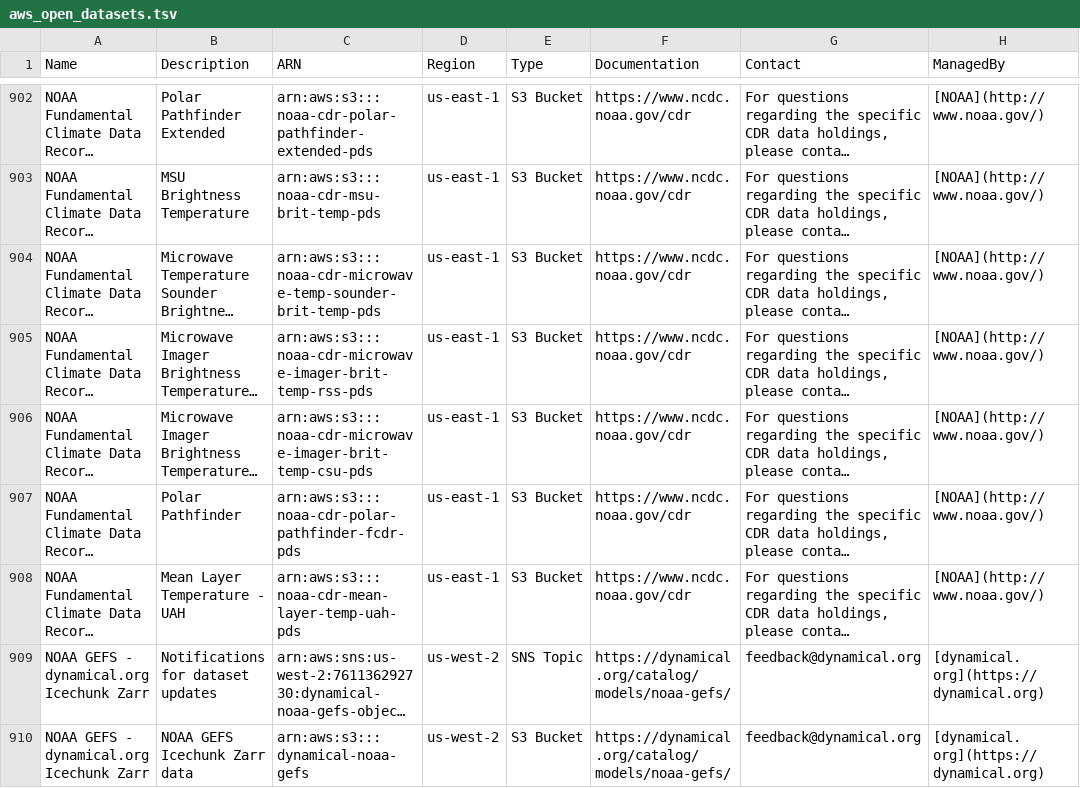
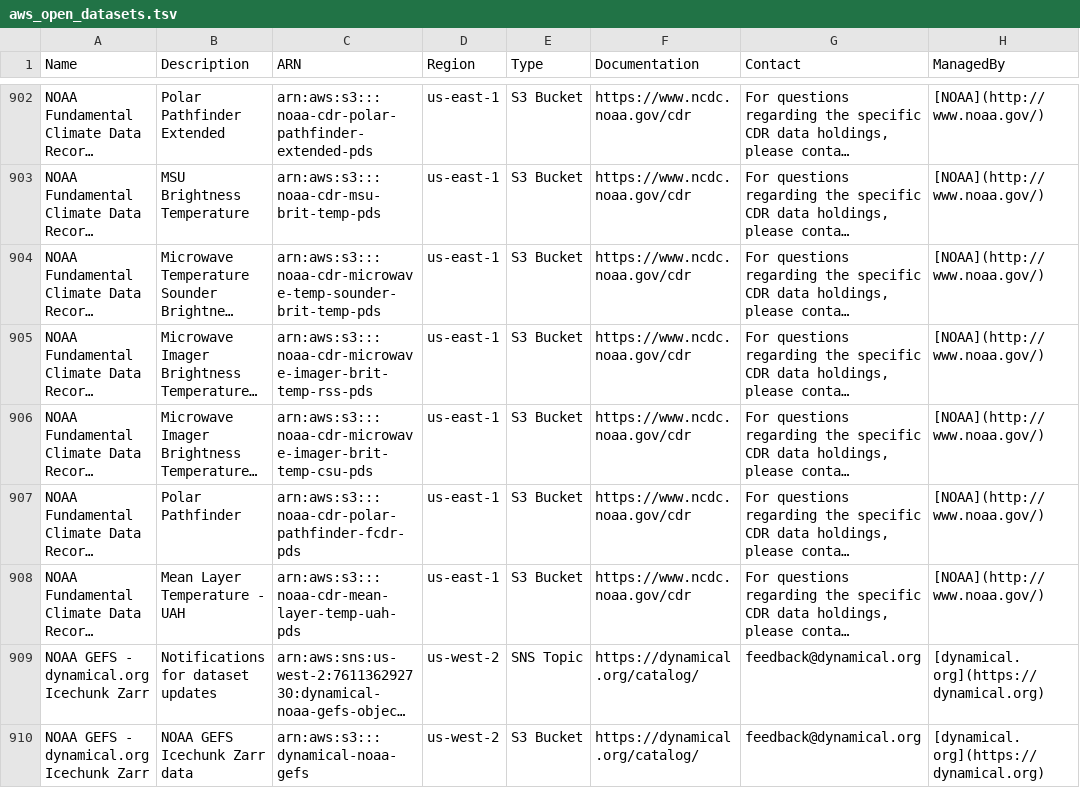
Before and after one commit to opengeos/aws-open-data, a TSV file: aws_open_datasets.tsv, drawn as a sheet; only a part is shown, gaps mark what is left out; long unchanged cells end in …; the diff covers the shown part only; the diff names each change by its address in the sheet, - before the commit and + after, or states it on an @@ line.

```diff
--- a/aws_open_datasets.tsv
+++ b/aws_open_datasets.tsv
-F909:F910 (Documentation): https://dynamical.org/catalog/models/noaa-gefs/
+F909:F910 (Documentation): https://dynamical.org/catalog/
```
Also changed, not shown: 12 edited cells elsewhere in this file, 16 other files.
